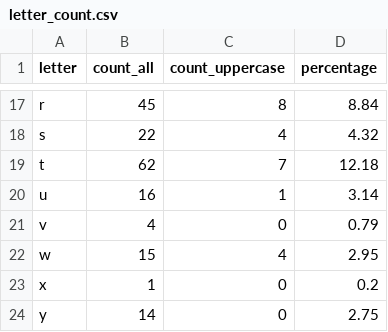
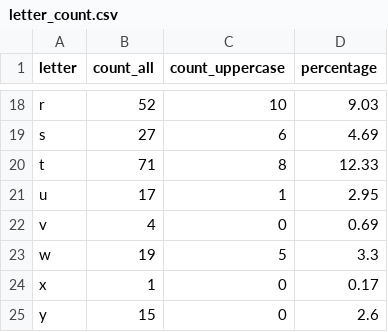
Before and after one commit to artemkovalenko1-dev/Task5, a CSV file: letter_count.csv, drawn as a sheet; only a part is shown, gaps mark what is left out; addresses are those after the commit; the diff covers the shown part only; the diff names each change by its address in the sheet, - before the commit and + after, or states it on an @@ line.

```diff
--- a/letter_count.csv
+++ b/letter_count.csv
-B18 (count_all): 45
+B18 (count_all): 52
-C18 (count_uppercase): 8
+C18 (count_uppercase): 10
-D18 (percentage): 8.84
+D18 (percentage): 9.03
-B19 (count_all): 22
+B19 (count_all): 27
-C19 (count_uppercase): 4
+C19 (count_uppercase): 6
-D19 (percentage): 4.32
+D19 (percentage): 4.69
-B20 (count_all): 62
+B20 (count_all): 71
-C20 (count_uppercase): 7
+C20 (count_uppercase): 8
-D20 (percentage): 12.18
+D20 (percentage): 12.33
-B21 (count_all): 16
+B21 (count_all): 17
-D21 (percentage): 3.14
+D21 (percentage): 2.95
-D22 (percentage): 0.79
+D22 (percentage): 0.69
-B23 (count_all): 15
+B23 (count_all): 19
-C23 (count_uppercase): 4
+C23 (count_uppercase): 5
-D23 (percentage): 2.95
+D23 (percentage): 3.3
-D24 (percentage): 0.2
+D24 (percentage): 0.17
-B25 (count_all): 14
+B25 (count_all): 15
-D25 (percentage): 2.75
+D25 (percentage): 2.6
```
Also changed, not shown: 1 added row and 30 edited cells elsewhere in this file, word_count.csv, 3 other files.
